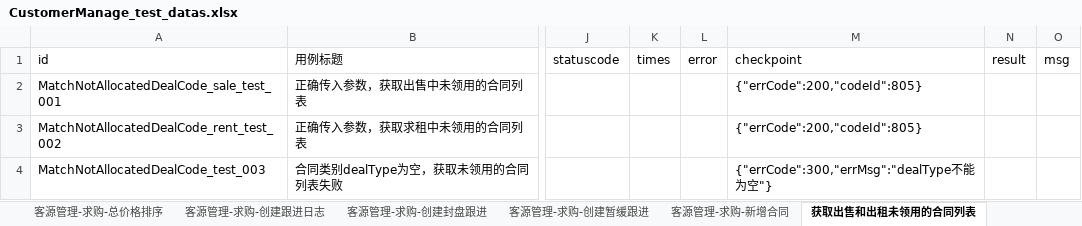
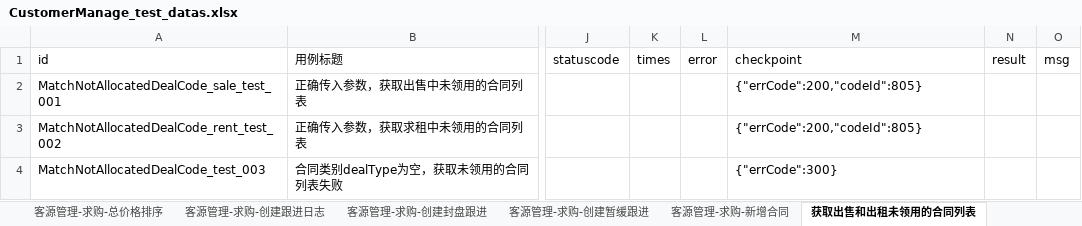
Before and after one commit to hejun123456/demon_test, an Excel workbook: datas/CustomerManage_test_datas.xlsx, sheet 获取出售和出租未领用的合同列表, drawn as a sheet; only a part is shown, gaps mark what is left out; values as stored, in another font and other column widths than the file's, no borders; the diff names each change by its address in the sheet, - before the commit and + after, or states it on an @@ line.

```diff
--- a/datas/CustomerManage_test_datas.xlsx (sheet 获取出售和出租未领用的合同列表)
+++ b/datas/CustomerManage_test_datas.xlsx (sheet 获取出售和出租未领用的合同列表)
-M4 (checkpoint): {"errCode":300,"errMsg":"dealType不能为空"}
+M4 (checkpoint): {"errCode":300}
```
Also changed, not shown: datas/HouseManage_test_datas.xlsx, datas/OrganizationManage_test_datas.xlsx, 11 other files.
